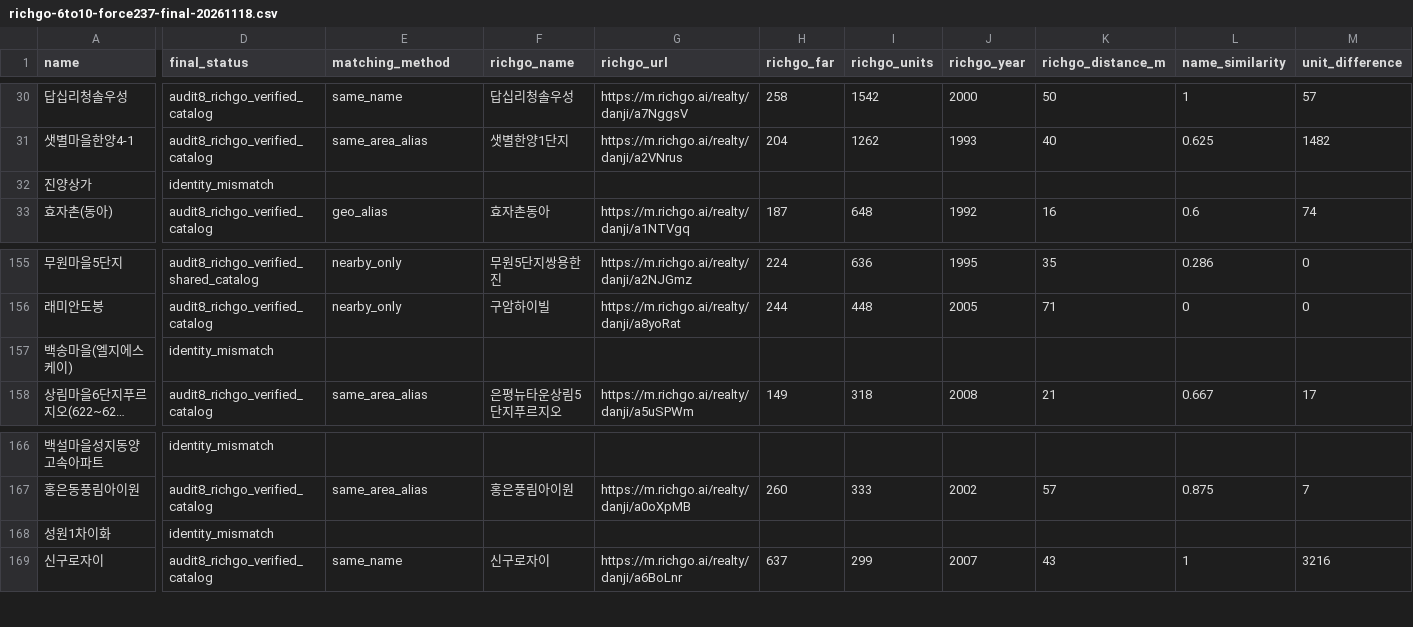
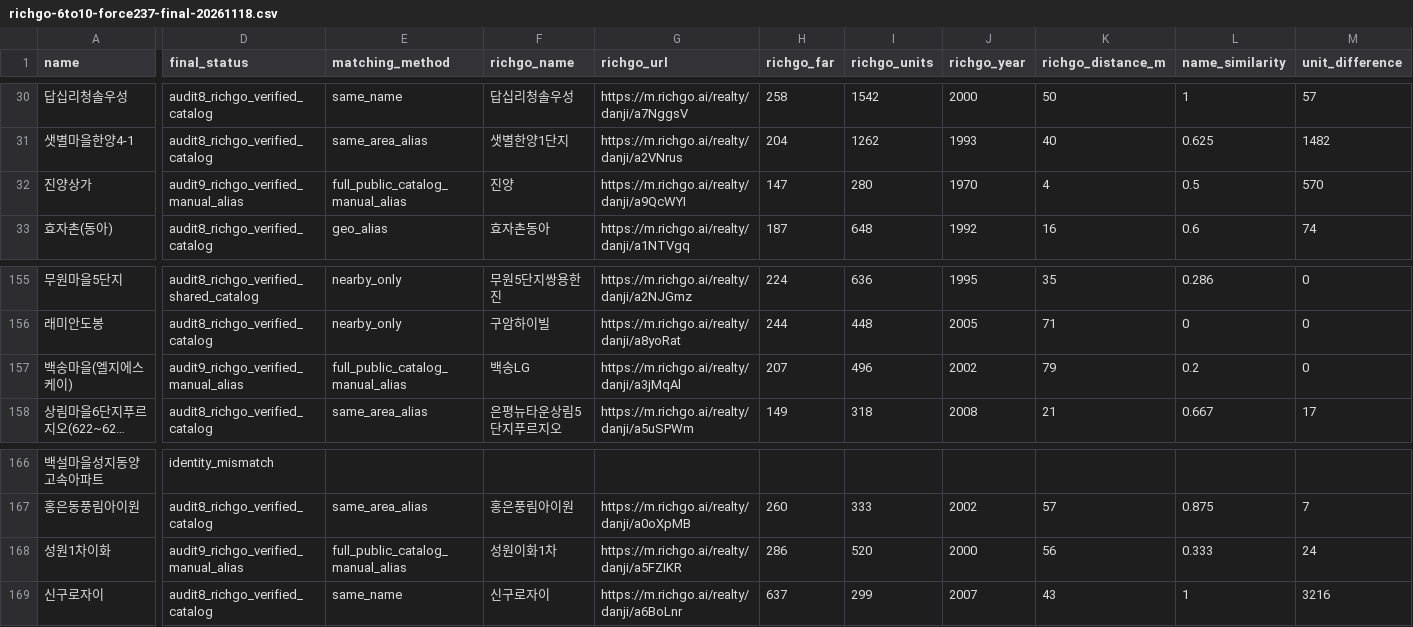
Before and after one commit to shinstory1234-hub/-honbab-map, a CSV file: docs/richgo-6to10-force237-final-20261118.csv, drawn as a sheet; only a part is shown, gaps mark what is left out; long unchanged cells end in …; the diff covers the shown part only; the diff names each change by its address in the sheet, - before the commit and + after, or states it on an @@ line.

```diff
--- a/docs/richgo-6to10-force237-final-20261118.csv
+++ b/docs/richgo-6to10-force237-final-20261118.csv
-D32 (final_status): identity_mismatch
+D32 (final_status): audit9_richgo_verified_manual_alias
-E32 (matching_method): (empty)
+E32 (matching_method): full_public_catalog_manual_alias
-F32 (richgo_name): (empty)
+F32 (richgo_name): 진양
-G32 (richgo_url): (empty)
+G32 (richgo_url): https://m.richgo.ai/realty/danji/a9QcWYI
-H32 (richgo_far): (empty)
+H32 (richgo_far): 147
-I32 (richgo_units): (empty)
+I32 (richgo_units): 280
-J32 (richgo_year): (empty)
+J32 (richgo_year): 1970
-K32 (richgo_distance_m): (empty)
+K32 (richgo_distance_m): 4
-L32 (name_similarity): (empty)
+L32 (name_similarity): 0.5
-M32 (unit_difference): (empty)
+M32 (unit_difference): 570
-D157 (final_status): identity_mismatch
+D157 (final_status): audit9_richgo_verified_manual_alias
-E157 (matching_method): (empty)
+E157 (matching_method): full_public_catalog_manual_alias
-F157 (richgo_name): (empty)
+F157 (richgo_name): 백송LG
-G157 (richgo_url): (empty)
+G157 (richgo_url): https://m.richgo.ai/realty/danji/a3jMqAl
-H157 (richgo_far): (empty)
+H157 (richgo_far): 207
-I157 (richgo_units): (empty)
+I157 (richgo_units): 496
-J157 (richgo_year): (empty)
+J157 (richgo_year): 2002
-K157 (richgo_distance_m): (empty)
+K157 (richgo_distance_m): 79
-L157 (name_similarity): (empty)
+L157 (name_similarity): 0.2
-M157 (unit_difference): (empty)
+M157 (unit_difference): 0
-D168 (final_status): identity_mismatch
+D168 (final_status): audit9_richgo_verified_manual_alias
-E168 (matching_method): (empty)
+E168 (matching_method): full_public_catalog_manual_alias
-F168 (richgo_name): (empty)
+F168 (richgo_name): 성원이화1차
-G168 (richgo_url): (empty)
+G168 (richgo_url): https://m.richgo.ai/realty/danji/a5FZIKR
-H168 (richgo_far): (empty)
+H168 (richgo_far): 286
-I168 (richgo_units): (empty)
+I168 (richgo_units): 520
-J168 (richgo_year): (empty)
+J168 (richgo_year): 2000
-K168 (richgo_distance_m): (empty)
+K168 (richgo_distance_m): 56
-L168 (name_similarity): (empty)
+L168 (name_similarity): 0.333
-M168 (unit_difference): (empty)
+M168 (unit_difference): 24
```
Also changed, not shown: 68 edited cells elsewhere in this file.
